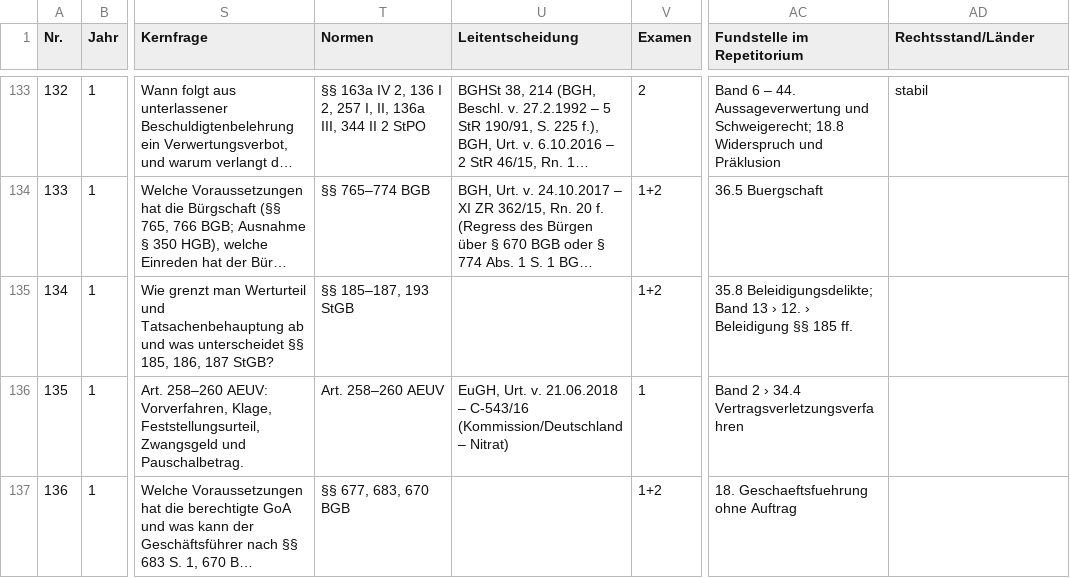
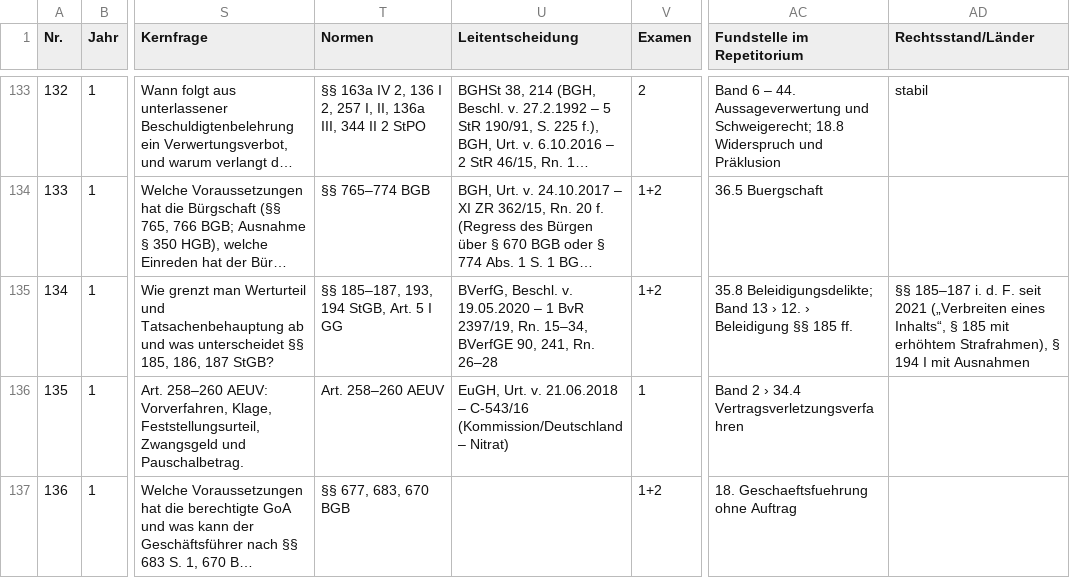
Before and after one commit to Ccan-devoloper/herrjurist, a CSV file: youtube/themenplanung/themenplan-780.csv, drawn as a sheet; only a part is shown, gaps mark what is left out; long unchanged cells end in …; the diff names each change by its address in the sheet, - before the commit and + after, or states it on an @@ line.

```diff
--- a/youtube/themenplanung/themenplan-780.csv
+++ b/youtube/themenplanung/themenplan-780.csv
-T135 (Normen): §§ 185–187, 193 StGB
+T135 (Normen): §§ 185–187, 193, 194 StGB, Art. 5 I GG
-U135 (Leitentscheidung): (empty)
+U135 (Leitentscheidung): BVerfG, Beschl. v. 19.05.2020 – 1 BvR 2397/19, Rn. 15–34, BVerfGE 90, 241, Rn. 26–28
-AD135 (Rechtsstand/Länder): (empty)
+AD135 (Rechtsstand/Länder): §§ 185–187 i. d. F. seit 2021 („Verbreiten eines Inhalts“, § 185 mit erhöhtem Strafrahmen), § 194 I mit Ausnahmen
```
Also changed, not shown: 8 other files.
